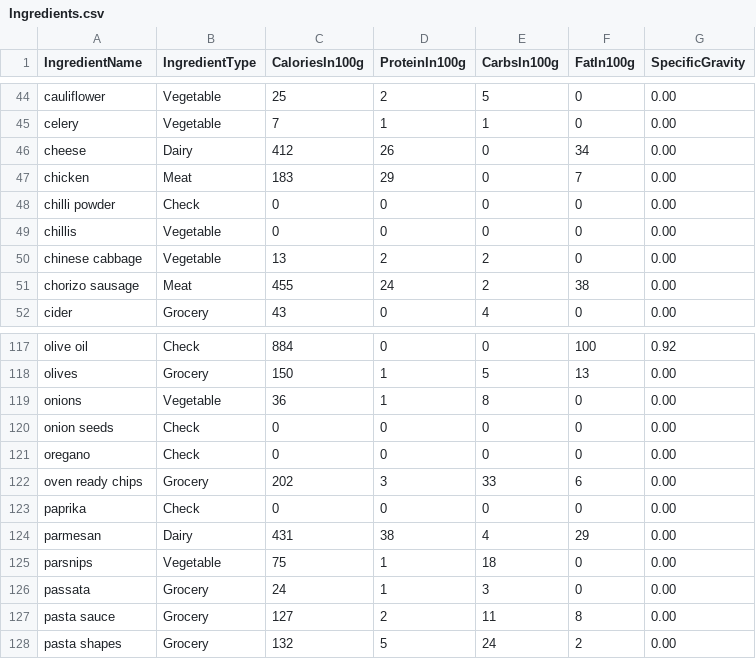
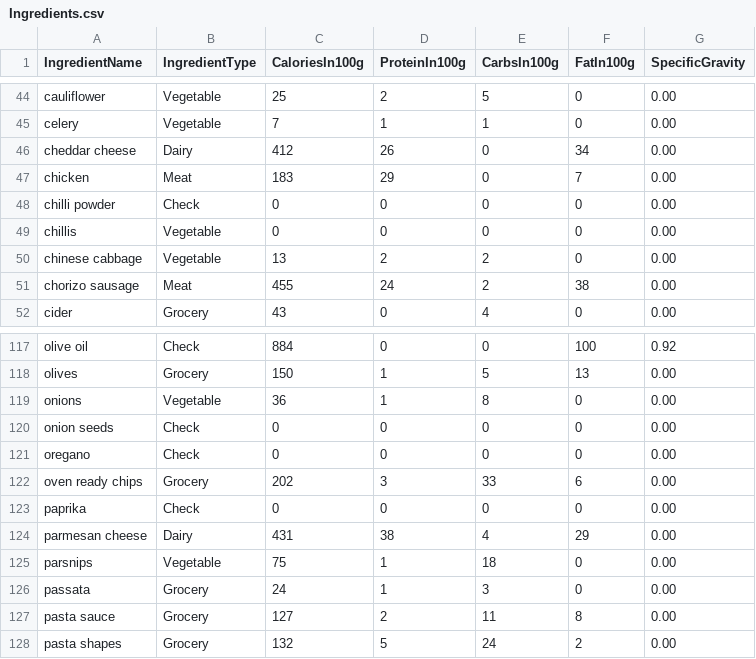
Before and after one commit to joejcollins/harmony-angel, a CSV file: data/raw/Ingredients.csv, drawn as a sheet; only a part is shown, gaps mark what is left out.

Commit message:
Cheesey updates

```diff
--- a/data/raw/Ingredients.csv
+++ b/data/raw/Ingredients.csv
@@ -45,3 +45,3 @@ cauliflower,Vegetable,25,2,5,0,0.00
 celery,Vegetable,7,1,1,0,0.00
-cheese,Dairy,412,26,0,34,0.00
+cheddar cheese,Dairy,412,26,0,34,0.00
 chicken,Meat,183,29,0,7,0.00
@@ -123,3 +123,3 @@ oven ready chips,Grocery,202,3,33,6,0.00
 paprika,Check,0,0,0,0,0.00
-parmesan,Dairy,431,38,4,29,0.00
+parmesan cheese,Dairy,431,38,4,29,0.00
 parsnips,Vegetable,75,1,18,0,0.00
```
Also changed, not shown: 3 other files.
